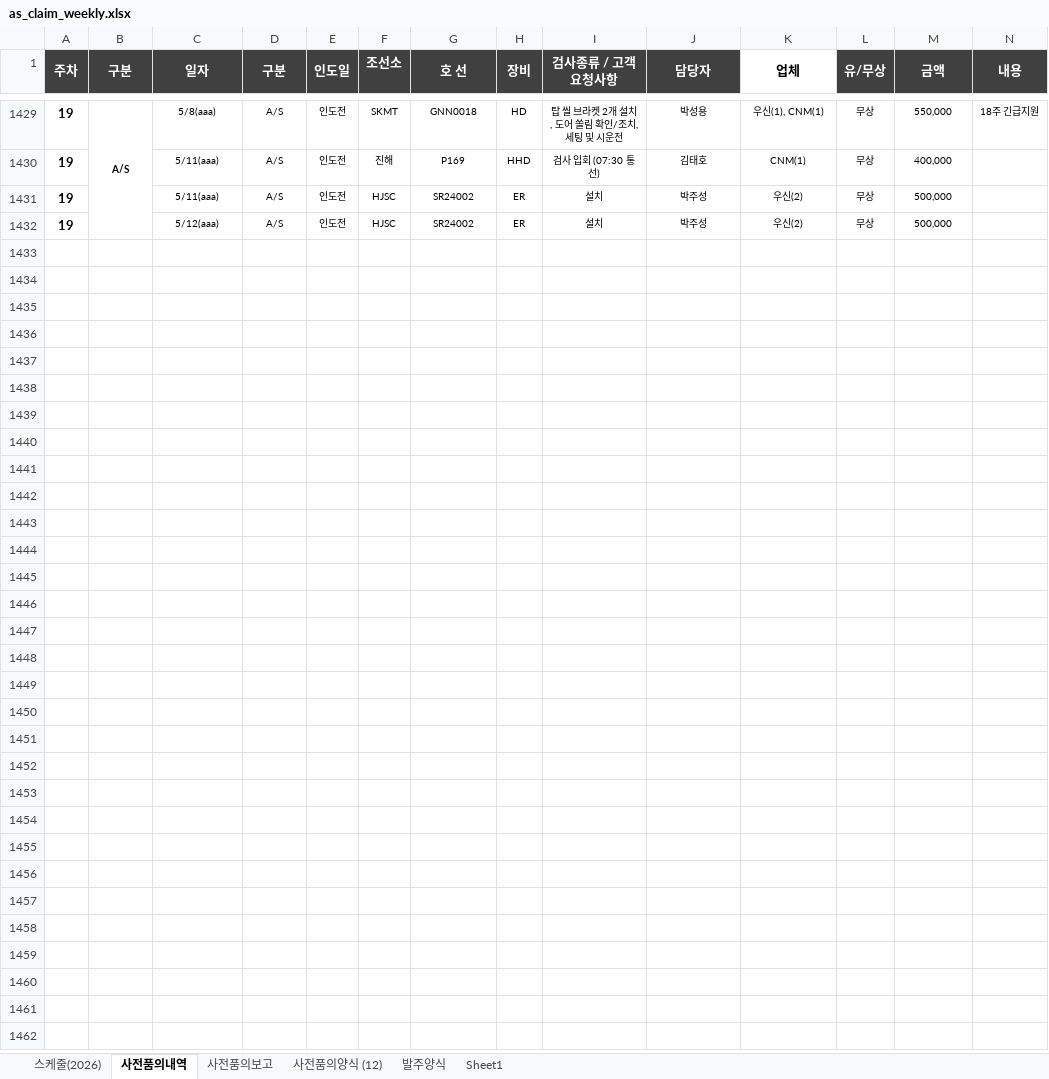
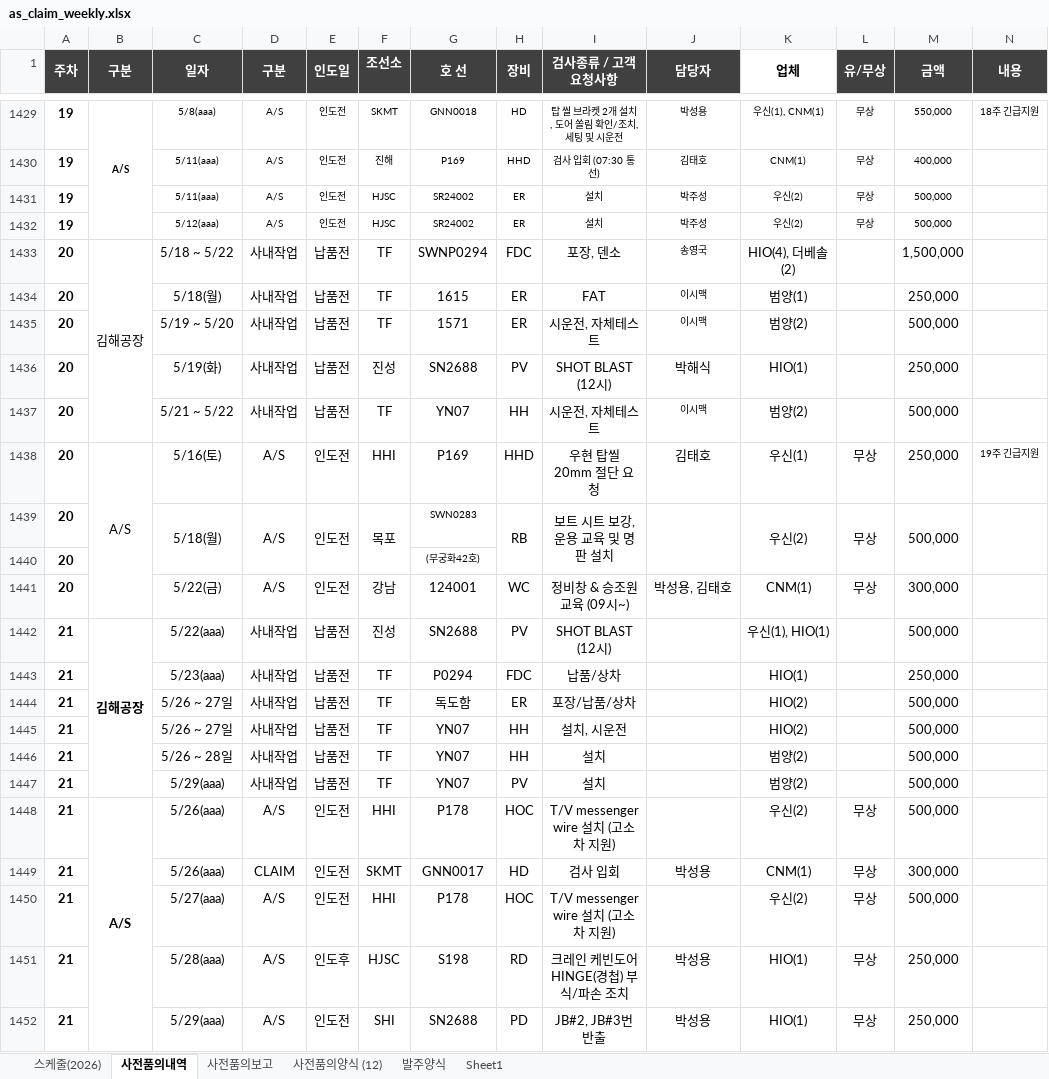
Before and after one commit to andaiga-create/weekly-schedule, an Excel workbook: as_claim_weekly.xlsx, sheet 사전품의내역, drawn as a sheet; only a part is shown, gaps mark what is left out; values as stored, in another font and other column widths than the file's, no borders; rows hold the shown columns only; the diff names each change by its address in the sheet, - before the commit and + after, or states it on an @@ line.

```diff
--- a/as_claim_weekly.xlsx (sheet 사전품의내역)
+++ b/as_claim_weekly.xlsx (sheet 사전품의내역)
+row 1433: 20 | 김해공장 | 5/18 ~ 5/22 | 사내작업 | 납품전 | TF | SWNP0294 | FDC | 포장, 덴소 | 송영국 | HIO(4), 더베솔(2) |  | 1,500,000
+row 1434: 20 |  | 5/18(월) | 사내작업 | 납품전 | TF | 1615 | ER | FAT | 이시맥 | 범양(1) |  | 250,000
+row 1435: 20 |  | 5/19 ~ 5/20 | 사내작업 | 납품전 | TF | 1571 | ER | 시운전, 자체테스트 | 이시맥 | 범양(2) |  | 500,000
+row 1436: 20 |  | 5/19(화) | 사내작업 | 납품전 | 진성 | SN2688 | PV | SHOT BLAST (12시) | 박해식 | HIO(1) |  | 250,000
+row 1437: 20 |  | 5/21 ~ 5/22 | 사내작업 | 납품전 | TF | YN07 | HH | 시운전, 자체테스트 | 이시맥 | 범양(2) |  | 500,000
+row 1438: 20 | A/S | 5/16(토) | A/S | 인도전 | HHI | P169 | HHD | 우현 탑씰 20mm 절단 요청 | 김태호 | 우신(1) | 무상 | 250,000 | 19주 긴급지원
+row 1439: 20 |  | 5/18(월) | A/S | 인도전 | 목포 | SWN0283 | RB | 보트 시트 보강, 운용 교육 및 명판 설치 |  | 우신(2) | 무상 | 500,000
+row 1440: 20 |  |  |  |  |  | (무궁화42호)
+row 1441: 20 |  | 5/22(금) | A/S | 인도전 | 강남 | 124001 | WC | 정비창 & 승조원 교육 (09시~) | 박성용, 김태호 | CNM(1) | 무상 | 300,000
+row 1442: 21 | 김해공장 | 5/22(aaa) | 사내작업 | 납품전 | 진성 | SN2688 | PV | SHOT BLAST (12시) |  | 우신(1), HIO(1) |  | 500,000
+row 1443: 21 |  | 5/23(aaa) | 사내작업 | 납품전 | TF | P0294 | FDC | 납품/상차 |  | HIO(1) |  | 250,000
+row 1444: 21 |  | 5/26 ~ 27일 | 사내작업 | 납품전 | TF | 독도함 | ER | 포장/납품/상차 |  | HIO(2) |  | 500,000
+row 1445: 21 |  | 5/26 ~ 27일 | 사내작업 | 납품전 | TF | YN07 | HH | 설치, 시운전 |  | HIO(2) |  | 500,000
+row 1446: 21 |  | 5/26 ~ 28일 | 사내작업 | 납품전 | TF | YN07 | HH | 설치 |  | 범양(2) |  | 500,000
+row 1447: 21 |  | 5/29(aaa) | 사내작업 | 납품전 | TF | YN07 | PV | 설치 |  | 범양(2) |  | 500,000
+row 1448: 21 | A/S | 5/26(aaa) | A/S | 인도전 | HHI | P178 | HOC | T/V messenger wire 설치 (고소차 지원) |  | 우신(2) | 무상 | 500,000
+row 1449: 21 |  | 5/26(aaa) | CLAIM | 인도전 | SKMT | GNN0017 | HD | 검사 입회 | 박성용 | CNM(1) | 무상 | 300,000
+row 1450: 21 |  | 5/27(aaa) | A/S | 인도전 | HHI | P178 | HOC | T/V messenger wire 설치 (고소차 지원) |  | 우신(2) | 무상 | 500,000
+row 1451: 21 |  | 5/28(aaa) | A/S | 인도후 | HJSC | S198 | RD | 크레인 케빈도어 HINGE(경첩) 부식/파손 조치 | 박성용 | HIO(1) | 무상 | 250,000
+row 1452: 21 |  | 5/29(aaa) | A/S | 인도전 | SHI | SN2688 | PD | JB#2, JB#3번 반출 | 박성용 | HIO(1) | 무상 | 250,000
```
Also changed, not shown: sheet 사전품의양식 (12), sheet 스케줄(2026), sheet 사전품의보고, hidden cells.
